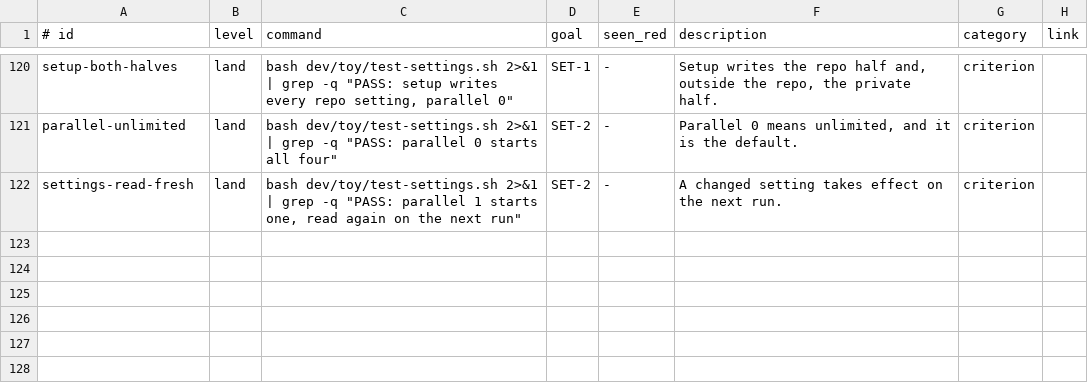
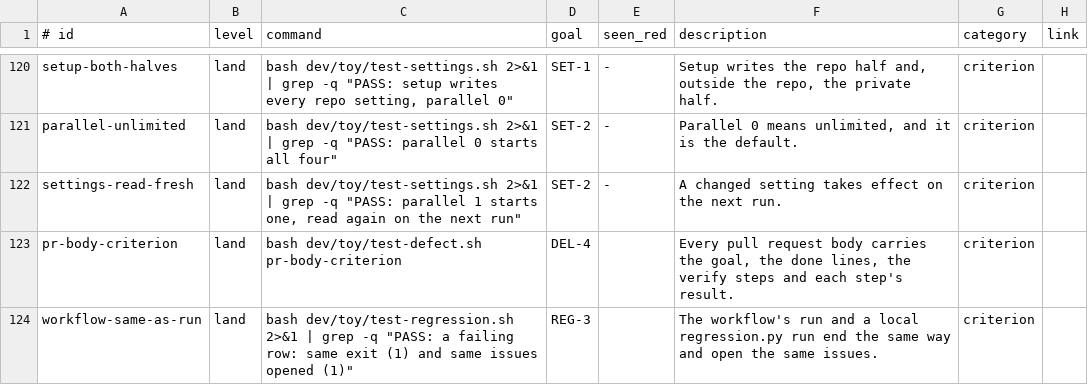
Before and after one commit to jcl2018/agent-workflow-template, a TSV file: .loop/regression.tsv, drawn as a sheet; only a part is shown, gaps mark what is left out.

Commit message:
Fix wiki identity and bytecode causes; criterion tests for DEL-4 and REG-3

```diff
--- a/.loop/regression.tsv
+++ b/.loop/regression.tsv
@@ -122 +122,3 @@ parallel-unlimited	land	bash dev/toy/test-settings.sh 2>&1 | grep -q "PASS: para
 settings-read-fresh	land	bash dev/toy/test-settings.sh 2>&1 | grep -q "PASS: parallel 1 starts one, read again on the next run"	SET-2	-	A changed setting takes effect on the next run.	criterion	
+pr-body-criterion	land	bash dev/toy/test-defect.sh pr-body-criterion	DEL-4		Every pull request body carries the goal, the done lines, the verify steps and each step's result.	criterion	
+workflow-same-as-run	land	bash dev/toy/test-regression.sh 2>&1 | grep -q "PASS: a failing row: same exit (1) and same issues opened (1)"	REG-3		The workflow's run and a local regression.py run end the same way and open the same issues.	criterion	
```
